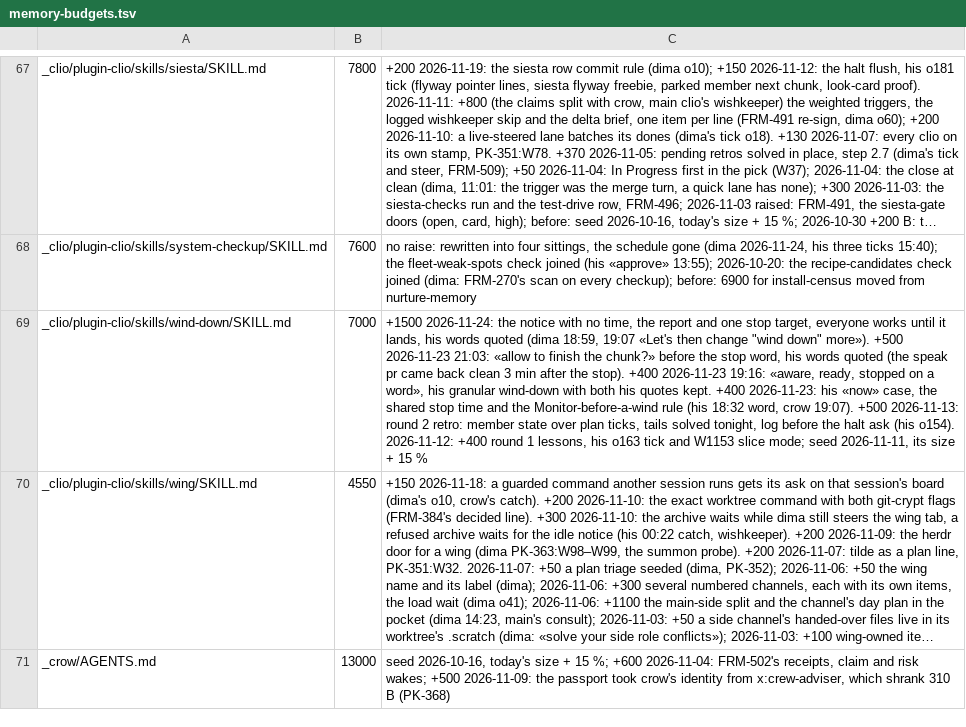
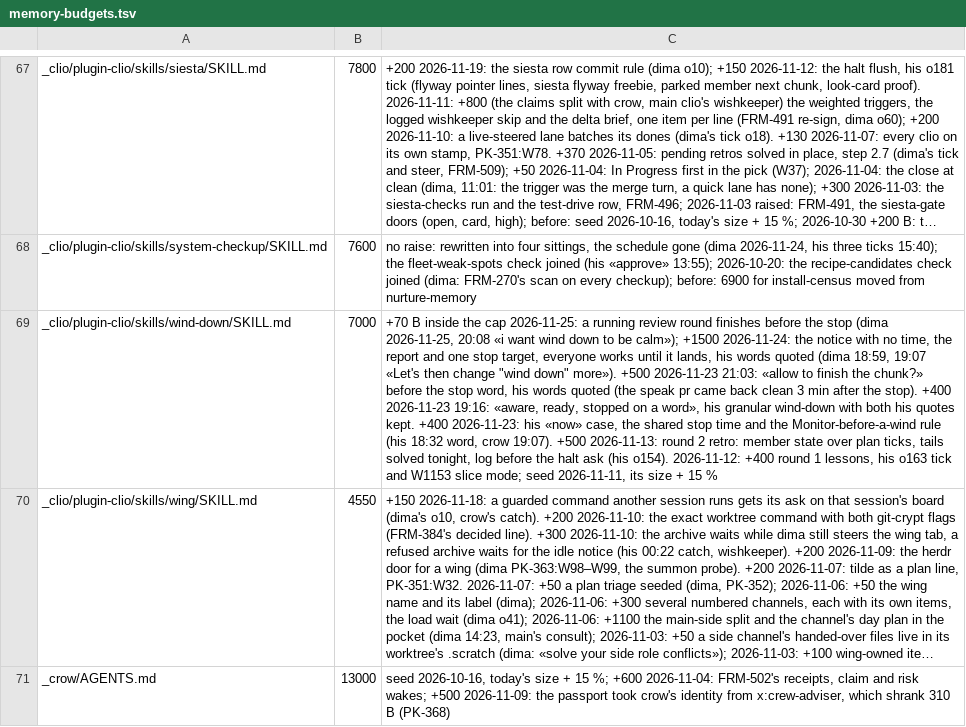
Before and after one commit to dvakatsiienko/frame, a TSV file: recipes/nurture-memory/scripts/memory-budgets.tsv, drawn as a sheet; only a part is shown, gaps mark what is left out; long unchanged cells end in …; the diff names each change by its address in the sheet, - before the commit and + after, or states it on an @@ line.

Commit message:
📜 clio:wind-down: a review round already running finishes before the stop
- dima, 20:08: «i want wind down to be calm, and you should've let them stop at a good point»
- the day's flawlog line

Agent: clio · Claude Opus 5.5

```diff
--- a/recipes/nurture-memory/scripts/memory-budgets.tsv
+++ b/recipes/nurture-memory/scripts/memory-budgets.tsv
-C69: +1500 2026-11-24:…
+C69: +70 B inside the cap 2026-11-25: a running review round finishes before the stop (dima 2026-11-25, 20:08 «i want wind down to be calm»); +1500 2026-11-24:…
```
Also changed, not shown: 2 other files.
